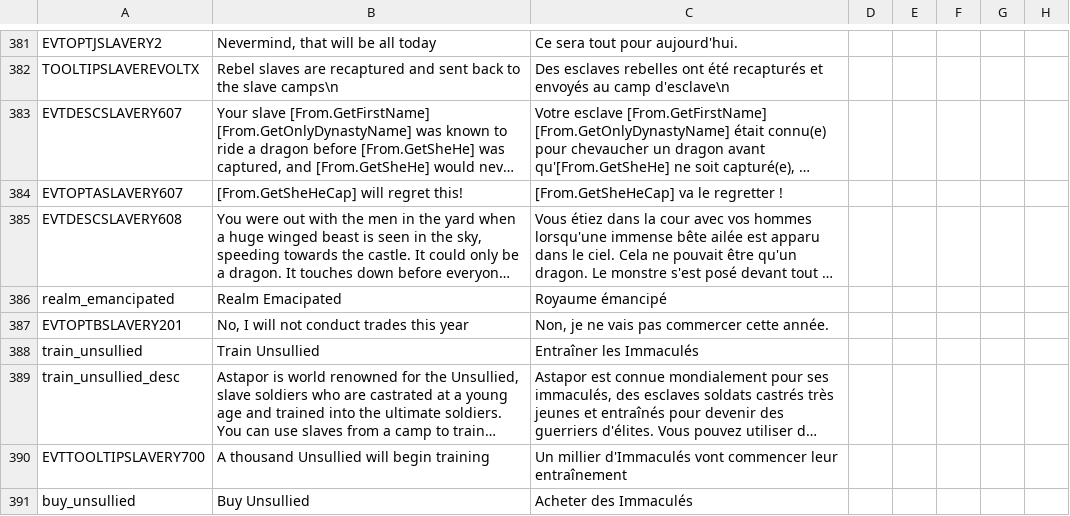
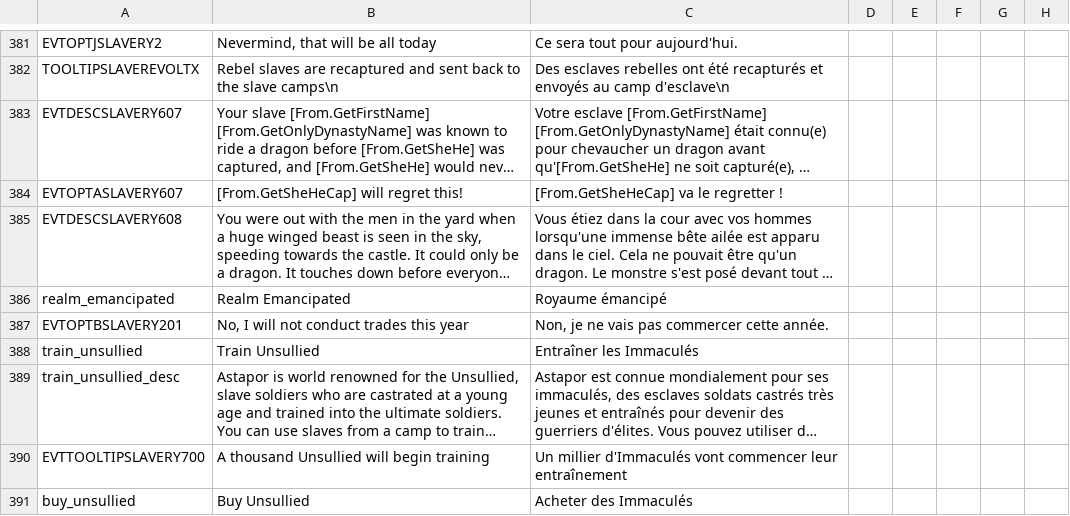
Before and after one commit to fishface60/lux-invicta, a CSV file: localisation/got_slavery.csv, drawn as a sheet; only a part is shown, gaps mark what is left out; long unchanged cells end in …; the diff names each change by its address in the sheet, - before the commit and + after, or states it on an @@ line.

Commit message:
git-svn-id: https://lux-invicta-repository.googlecode.com/svn/trunk@350 ff88ff81-c050-8f60-273a-112f2fe8d395

```diff
--- a/localisation/got_slavery.csv
+++ b/localisation/got_slavery.csv
-B386: Realm Emacipated
+B386: Realm Emancipated
```
